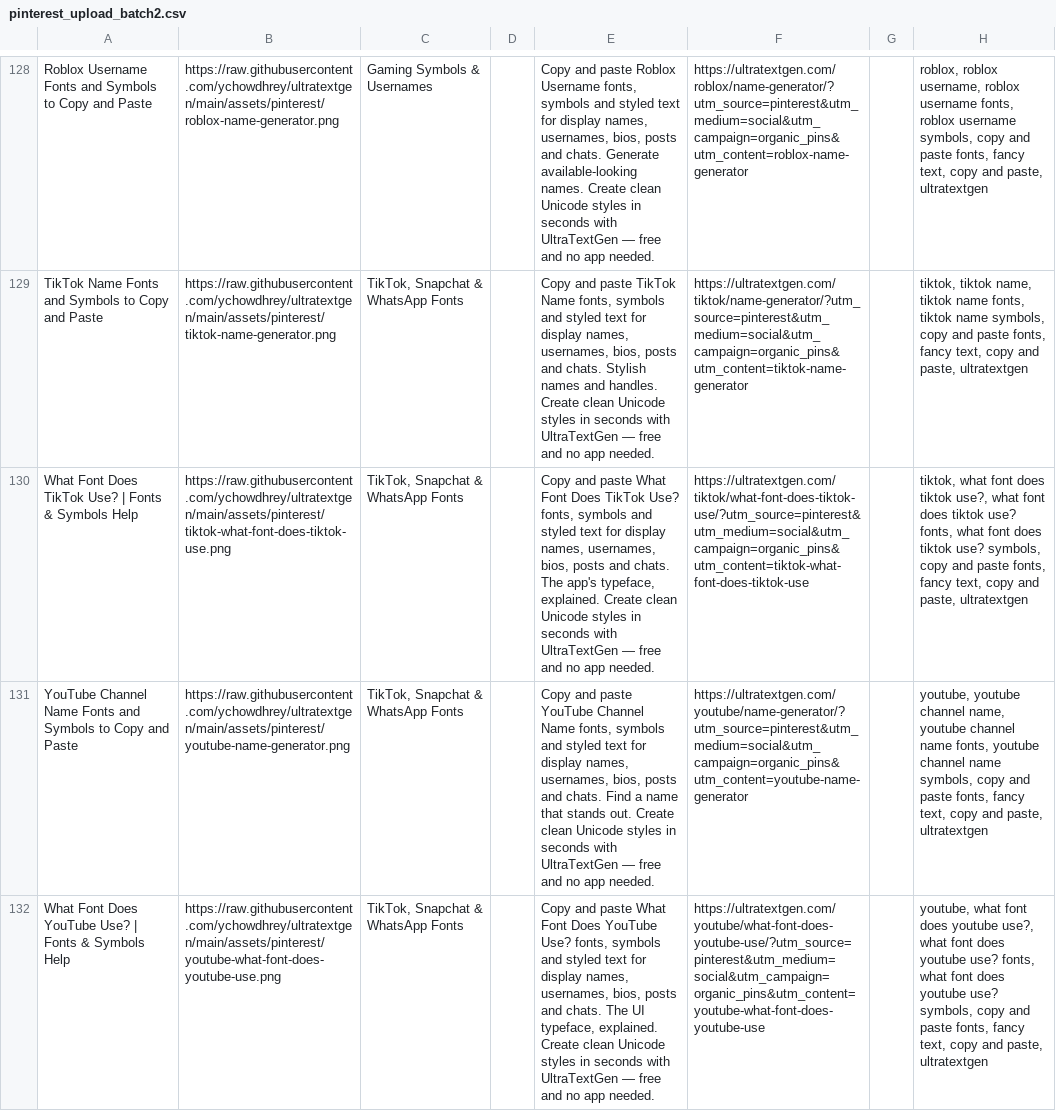
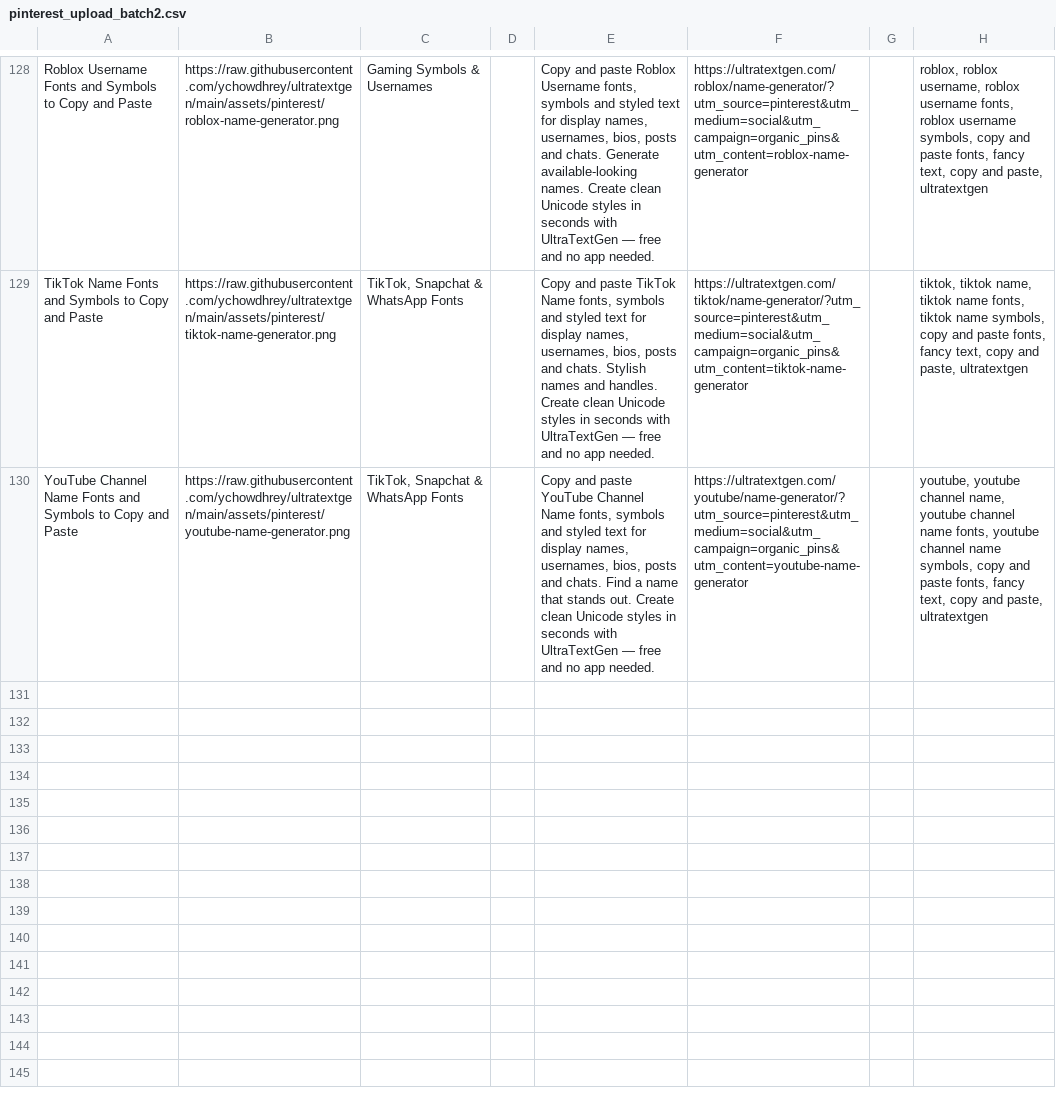
Before and after one commit to ychowdhrey/ultratextgen, a CSV file: data/pinterest_upload_batch2.csv, drawn as a sheet; only a part is shown, gaps mark what is left out; the diff names each change by its address in the sheet, - before the commit and + after, or states it on an @@ line.

```diff
--- a/data/pinterest_upload_batch2.csv
+++ b/data/pinterest_upload_batch2.csv
-row 130: What Font Does TikTok Use? | Fonts & Symbols Help | https://raw.githubusercontent.com/ychowdhrey/ultratextgen/main/assets/pinterest/tiktok-what-font-does-tiktok-use.png | TikTok, Snapchat & WhatsApp Fonts |  | Copy and paste What Font Does TikTok Use? fonts, symbols and styled text for display names, usernames, bios, posts and chats. The app's typeface, explained. Create clean Unicode styles in seconds with UltraTextGen — free and no app needed. | https://ultratextgen.com/tiktok/what-font-does-tiktok-use/?utm_source=pinterest&utm_medium=social&utm_campaign=organic_pins&utm_content=tiktok-what-font-does-tiktok-use |  | tiktok, what font does tiktok use?, what font does tiktok use? fonts, what font does tiktok use? symbols, copy and paste fonts, fancy text, copy and paste, ultratextgen
-row 132: What Font Does YouTube Use? | Fonts & Symbols Help | https://raw.githubusercontent.com/ychowdhrey/ultratextgen/main/assets/pinterest/youtube-what-font-does-youtube-use.png | TikTok, Snapchat & WhatsApp Fonts |  | Copy and paste What Font Does YouTube Use? fonts, symbols and styled text for display names, usernames, bios, posts and chats. The UI typeface, explained. Create clean Unicode styles in seconds with UltraTextGen — free and no app needed. | https://ultratextgen.com/youtube/what-font-does-youtube-use/?utm_source=pinterest&utm_medium=social&utm_campaign=organic_pins&utm_content=youtube-what-font-does-youtube-use |  | youtube, what font does youtube use?, what font does youtube use? fonts, what font does youtube use? symbols, copy and paste fonts, fancy text, copy and paste, ultratextgen
```
Also changed, not shown: data/image_seo_status.csv, data/pinterest_pins.csv, 3 other files.
